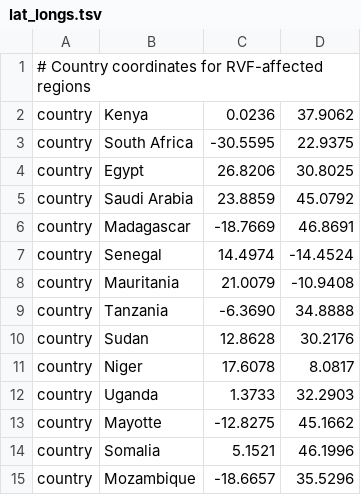
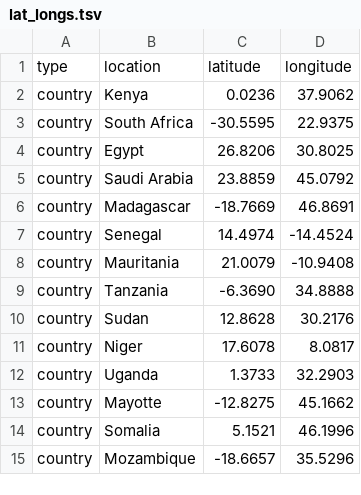
Before and after one commit to GKamundia/Phylos, a TSV file: config/lat_longs.tsv, drawn as a sheet.

Commit message:
Errors for filtering resolved and added download_ncbi_data from NCBI

```diff
--- a/config/lat_longs.tsv
+++ b/config/lat_longs.tsv
@@ -1,2 +1,2 @@
-# Country coordinates for RVF-affected regions
+type	location	latitude	longitude
 country	Kenya	0.0236	37.9062
```
Also changed, not shown: 12 other files.
